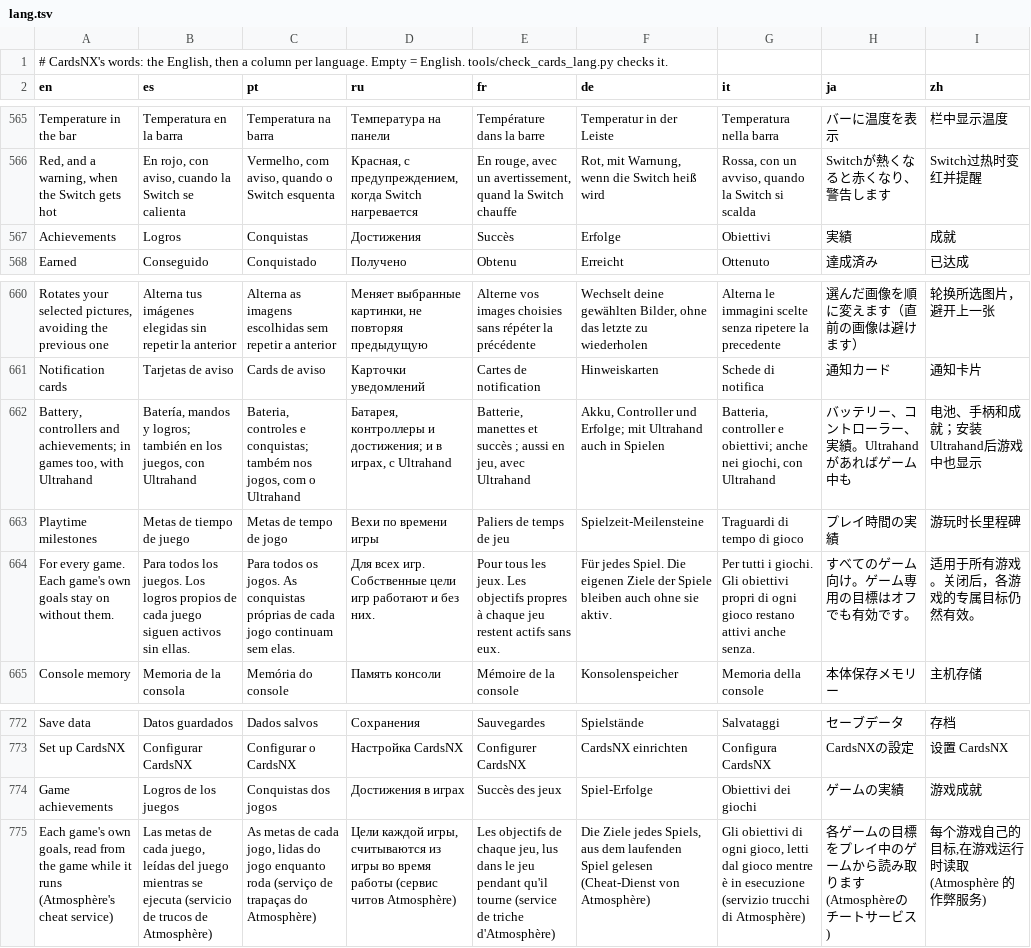
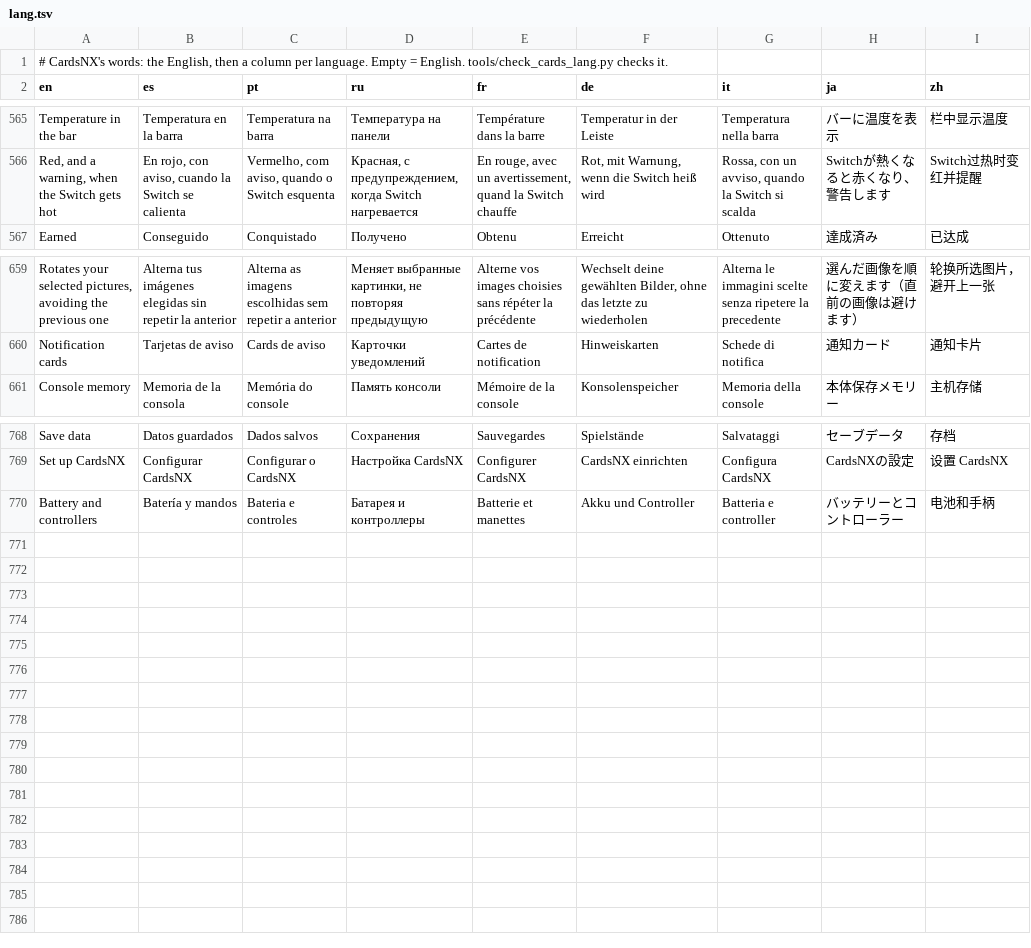
Before and after one commit to ad3333m/homenx, a TSV file: projects/cards/romfs/lang.tsv, drawn as a sheet; only a part is shown, gaps mark what is left out; removed rows and columns are numbered as before the commit, all else as after; the diff names each change by its address in the sheet, - before the commit and + after, or states it on an @@ line.

```diff
--- a/projects/cards/romfs/lang.tsv
+++ b/projects/cards/romfs/lang.tsv
-row 567: Achievements | Logros | Conquistas | Достижения | Succès | Erfolge | Obiettivi | 実績 | 成就
-row 662: Battery, controllers and achievements; in games too, with Ultrahand | Batería, mandos y logros; también en los juegos, con Ultrahand | Bateria, controles e conquistas; também nos jogos, com o Ultrahand | Батарея, контроллеры и достижения; и в играх, с Ultrahand | Batterie, manettes et succès ; aussi en jeu, avec Ultrahand | Akku, Controller und Erfolge; mit Ultrahand auch in Spielen | Batteria, controller e obiettivi; anche nei giochi, con Ultrahand | バッテリー、コントローラー、実績。Ultrahandがあればゲーム中も | 电池、手柄和成就；安装Ultrahand后游戏中也显示
-row 663: Playtime milestones | Metas de tiempo de juego | Metas de tempo de jogo | Вехи по времени игры | Paliers de temps de jeu | Spielzeit-Meilensteine | Traguardi di tempo di gioco | プレイ時間の実績 | 游玩时长里程碑
-row 664: For every game. Each game's own goals stay on without them. | Para todos los juegos. Los logros propios de cada juego siguen activos sin ellas. | Para todos os jogos. As conquistas próprias de cada jogo continuam sem elas. | Для всех игр. Собственные цели игр работают и без них. | Pour tous les jeux. Les objectifs propres à chaque jeu restent actifs sans eux. | Für jedes Spiel. Die eigenen Ziele der Spiele bleiben auch ohne sie aktiv. | Per tutti i giochi. Gli obiettivi propri di ogni gioco restano attivi anche senza. | すべてのゲーム向け。ゲーム専用の目標はオフでも有効です。 | 适用于所有游戏。关闭后，各游戏的专属目标仍然有效。
-row 774: Game achievements | Logros de los juegos | Conquistas dos jogos | Достижения в играх | Succès des jeux | Spiel-Erfolge | Obiettivi dei giochi | ゲームの実績 | 游戏成就
-row 775: Each game's own goals, read from the game while it runs (Atmosphère's cheat service) | Las metas de cada juego, leídas del juego mientras se ejecuta (servicio de trucos de Atmosphère) | As metas de cada jogo, lidas do jogo enquanto roda (serviço de trapaças do Atmosphère) | Цели каждой игры, считываются из игры во время работы (сервис читов Atmosphère) | Les objectifs de chaque jeu, lus dans le jeu pendant qu'il tourne (service de triche d'Atmosphère) | Die Ziele jedes Spiels, aus dem laufenden Spiel gelesen (Cheat-Dienst von Atmosphère) | Gli obiettivi di ogni gioco, letti dal gioco mentre è in esecuzione (servizio trucchi di Atmosphère) | 各ゲームの目標をプレイ中のゲームから読み取ります(Atmosphèreのチートサービス) | 每个游戏自己的目标,在游戏运行时读取(Atmosphère 的作弊服务)
+row 770: Battery and controllers | Batería y mandos | Bateria e controles | Батарея и контроллеры | Batterie et manettes | Akku und Controller | Batteria e controller | バッテリーとコントローラー | 电池和手柄
```
Also changed, not shown: 4 other files.
